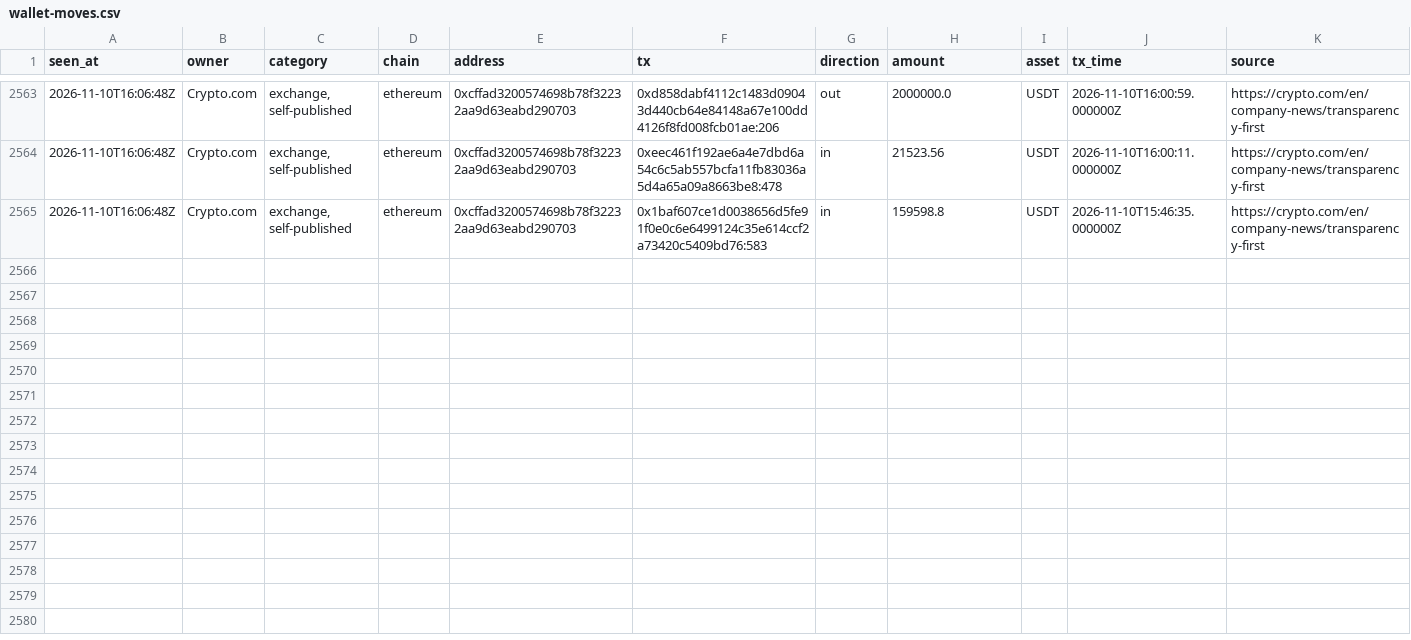
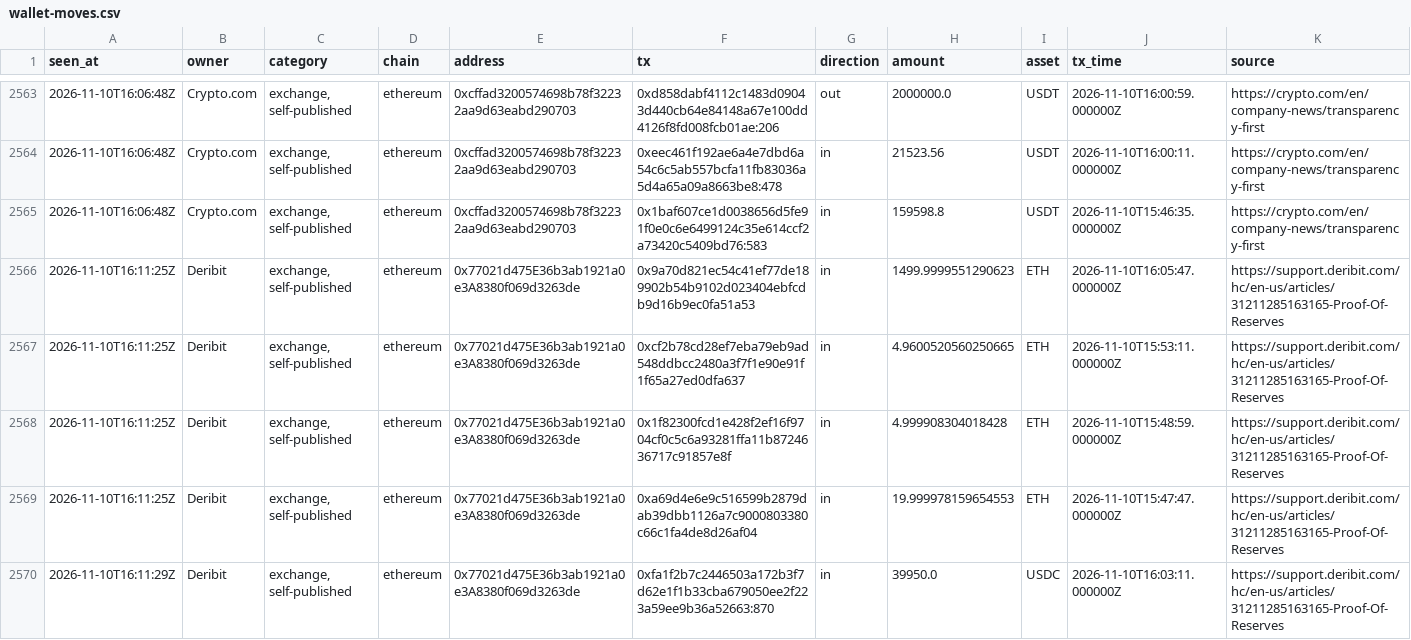
Before and after one commit to hpintojr/crypto-scanner, a CSV file: data/wallet-moves.csv, drawn as a sheet; only a part is shown, gaps mark what is left out.

```diff
--- a/data/wallet-moves.csv
+++ b/data/wallet-moves.csv
@@ -2565 +2565,6 @@ seen_at,owner,category,chain,address,tx,direction,amount,asset,tx_time,source
 2026-11-10T16:06:48Z,Crypto.com,"exchange, self-published",ethereum,0xcffad3200574698b78f32232aa9d63eabd290703,0x1baf607ce1d0038656d5fe91f0e0c6e6499124c35e614ccf2a73420c5409bd76:583,in,159598.8,USDT,2026-11-10T15:46:35.000000Z,https://crypto.com/en/company-news/transparency-first
+2026-11-10T16:11:25Z,Deribit,"exchange, self-published",ethereum,0x77021d475E36b3ab1921a0e3A8380f069d3263de,0x9a70d821ec54c41ef77de189902b54b9102d023404ebfcdb9d16b9ec0fa51a53,in,1499.9999551290623,ETH,2026-11-10T16:05:47.000000Z,https://support.deribit.com/hc/en-us/articles/31211285163165-Proof-Of-Reserves
+2026-11-10T16:11:25Z,Deribit,"exchange, self-published",ethereum,0x77021d475E36b3ab1921a0e3A8380f069d3263de,0xcf2b78cd28ef7eba79eb9ad548ddbcc2480a3f7f1e90e91f1f65a27ed0dfa637,in,4.9600520560250665,ETH,2026-11-10T15:53:11.000000Z,https://support.deribit.com/hc/en-us/articles/31211285163165-Proof-Of-Reserves
+2026-11-10T16:11:25Z,Deribit,"exchange, self-published",ethereum,0x77021d475E36b3ab1921a0e3A8380f069d3263de,0x1f82300fcd1e428f2ef16f9704cf0c5c6a93281ffa11b8724636717c91857e8f,in,4.999908304018428,ETH,2026-11-10T15:48:59.000000Z,https://support.deribit.com/hc/en-us/articles/31211285163165-Proof-Of-Reserves
+2026-11-10T16:11:25Z,Deribit,"exchange, self-published",ethereum,0x77021d475E36b3ab1921a0e3A8380f069d3263de,0xa69d4e6e9c516599b2879dab39dbb1126a7c9000803380c66c1fa4de8d26af04,in,19.999978159654553,ETH,2026-11-10T15:47:47.000000Z,https://support.deribit.com/hc/en-us/articles/31211285163165-Proof-Of-Reserves
+2026-11-10T16:11:29Z,Deribit,"exchange, self-published",ethereum,0x77021d475E36b3ab1921a0e3A8380f069d3263de,0xfa1f2b7c2446503a172b3f7d62e1f1b33cba679050ee2f223a59ee9b36a52663:870,in,39950.0,USDC,2026-11-10T16:03:11.000000Z,https://support.deribit.com/hc/en-us/articles/31211285163165-Proof-Of-Reserves
```
Also changed, not shown: data/outcomes.csv, data/signals.csv, 7 other files.
